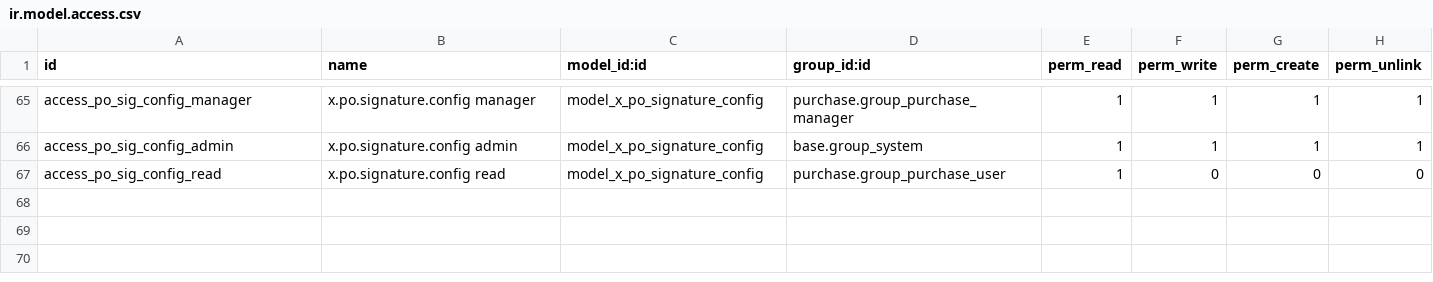
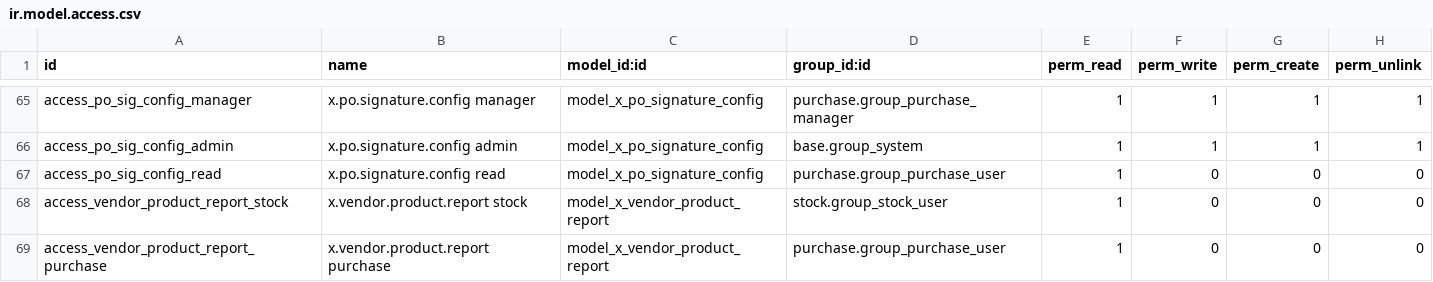
Before and after one commit to bilalfcca/matracon_odoo_erp, a CSV file: purchase_demand_raise/security/ir.model.access.csv, drawn as a sheet; only a part is shown, gaps mark what is left out.

```diff
--- a/purchase_demand_raise/security/ir.model.access.csv
+++ b/purchase_demand_raise/security/ir.model.access.csv
@@ -67 +67,3 @@ access_po_sig_config_admin,x.po.signature.config admin,model_x_po_signature_conf
 access_po_sig_config_read,x.po.signature.config read,model_x_po_signature_config,purchase.group_purchase_user,1,0,0,0
+access_vendor_product_report_stock,x.vendor.product.report stock,model_x_vendor_product_report,stock.group_stock_user,1,0,0,0
+access_vendor_product_report_purchase,x.vendor.product.report purchase,model_x_vendor_product_report,purchase.group_purchase_user,1,0,0,0
```
Also changed, not shown: 5 other files.
